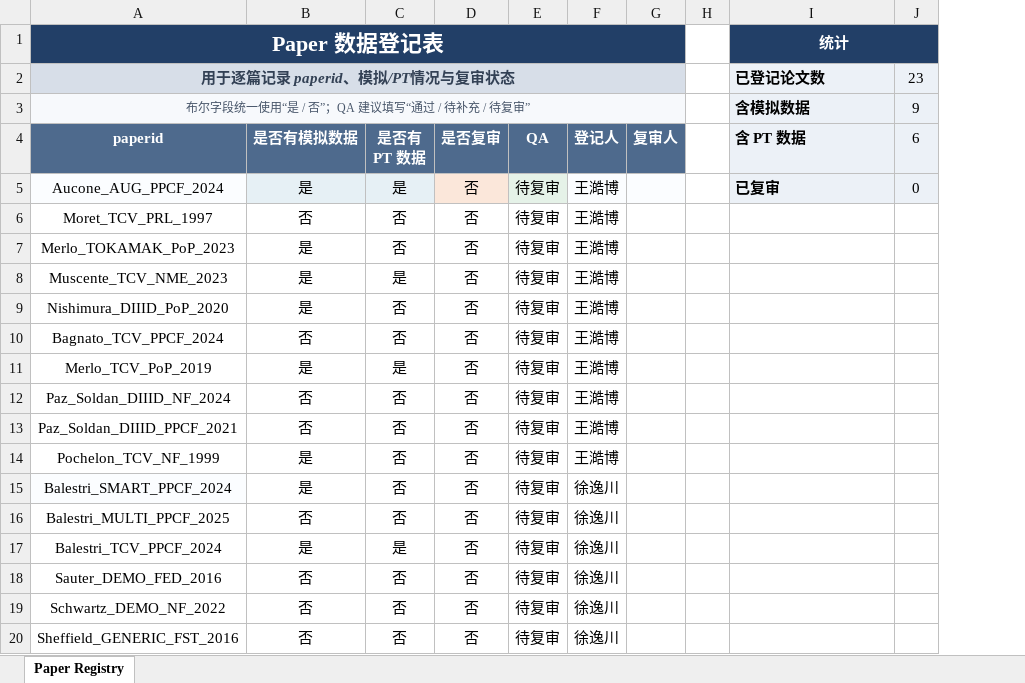
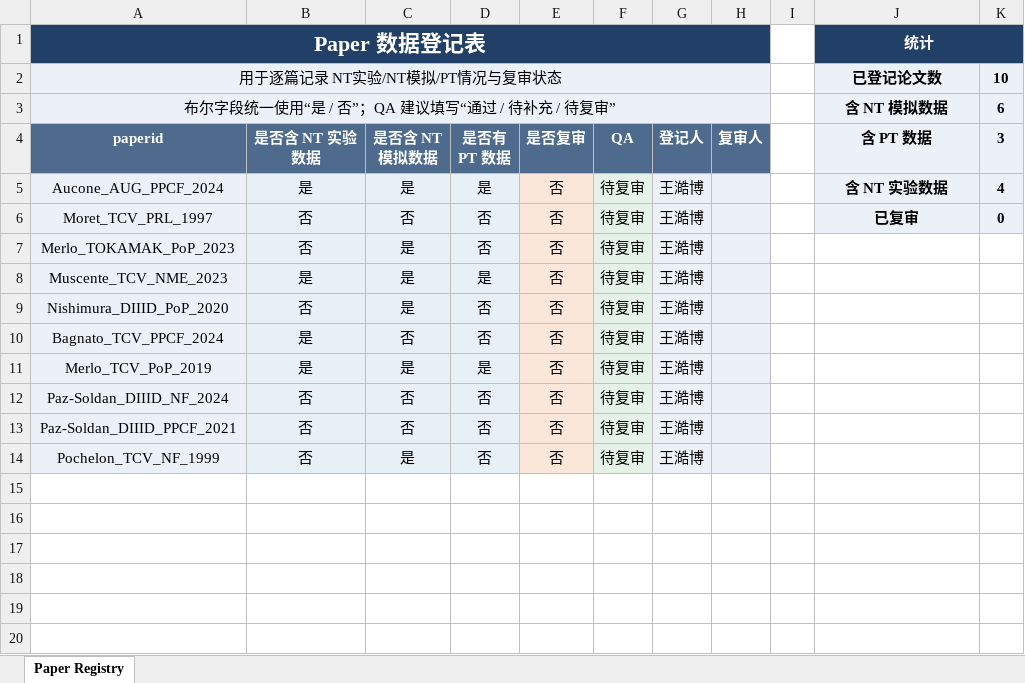
Before and after one commit to P1ngye/date-record, an Excel workbook: 论文处理信息登记表.xlsx, sheet Paper Registry, drawn as a sheet; only a part is shown; values as stored, in another font and other column widths than the file's, no borders; removed rows and columns are numbered as before the commit, all else as after; the diff covers the shown part only; the diff names each change by its address in the sheet, - before the commit and + after, or states it on an @@ line.

```diff
--- a/论文处理信息登记表.xlsx (sheet Paper Registry)
+++ b/论文处理信息登记表.xlsx (sheet Paper Registry)
+column C (是否含 NT 模拟数据), rows 5-14: 是 | 否 | 是 | 是 | 是 | 否 | 是 | 否 | 否 | 是
-row 2: 用于逐篇记录 paperid、模拟/PT情况与复审状态 |  |  |  |  |  |  |  | 已登记论文数 | 23
+row 2: 用于逐篇记录 NT实验/NT模拟/PT情况与复审状态 |  |  |  |  |  |  |  |  | 已登记论文数 | 10
-A3 text colour: #475569
+A3 text colour: black, text size: larger
-J3 (含 PT 数据): 含模拟数据
+J3 (含 PT 数据): 含 NT 模拟数据
-J3:J5 alignment: left
+J3:J5 alignment: center
-K3 (3): 9
+K3 (3): 6
-K3:K5 bold: off
+K3:K5 bold: on
-B4: 是否有模拟数据
+B4: 是否含 NT 实验数据
-K4: 6
+K4: 3
-J5 (含 PT 数据): 已复审
+J5 (含 PT 数据): 含 NT 实验数据
-K5 (3): 0
+K5 (3): 4
-A6:A14 fill: none
+A6:A14 fill: #ECF1F7
-B6:B14 fill: none
+B6:B14 fill: #E6F0F5
-D6:D14 fill: none
+D6:D14 fill: #E6F0F5
-E6:E14 fill: none
+E6:E14 fill: #FBE7DA
-F6:F14 fill: none
+F6:F14 fill: #E5F2E8
-G6:H14 fill: none
+G6:H14 fill: #ECF1F7
-J6 (含 PT 数据): (empty)
+J6 (含 PT 数据): 已复审
-J6:K6 fill: none
+J6:K6 fill: #ECF1F7
-K6 (3): (empty)
+K6 (3): 0
-B7 (是否含 NT 实验数据): 是
+B7 (是否含 NT 实验数据): 否
-B9 (是否含 NT 实验数据): 是
+B9 (是否含 NT 实验数据): 否
-B10 (是否含 NT 实验数据): 否
+B10 (是否含 NT 实验数据): 是
-A12 (paperid): Paz_Soldan_DIIID_NF_2024
+A12 (paperid): Paz-Soldan_DIIID_NF_2024
-A13 (paperid): Paz_Soldan_DIIID_PPCF_2021
+A13 (paperid): Paz-Soldan_DIIID_PPCF_2021
-B14 (是否含 NT 实验数据): 是
+B14 (是否含 NT 实验数据): 否
-row 15: Balestri_SMART_PPCF_2024 | 是 | 否 | 否 | 待复审 | 徐逸川
-row 16: Balestri_MULTI_PPCF_2025 | 否 | 否 | 否 | 待复审 | 徐逸川
-row 17: Balestri_TCV_PPCF_2024 | 是 | 是 | 否 | 待复审 | 徐逸川
-row 18: Sauter_DEMO_FED_2016 | 否 | 否 | 否 | 待复审 | 徐逸川
-row 19: Schwartz_DEMO_NF_2022 | 否 | 否 | 否 | 待复审 | 徐逸川
-row 20: Sheffield_GENERIC_FST_2016 | 否 | 否 | 否 | 待复审 | 徐逸川
```
Also changed, not shown: 7 removed rows elsewhere in this sheet.
